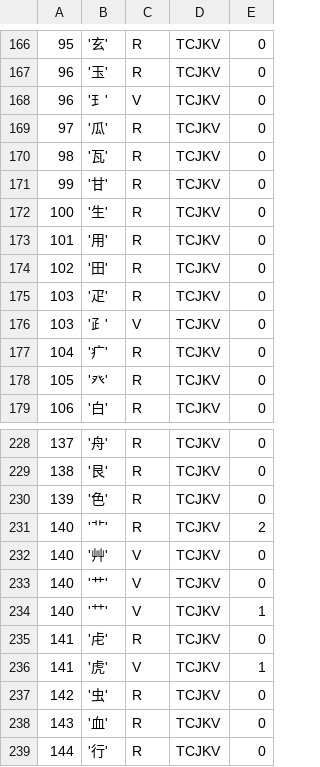
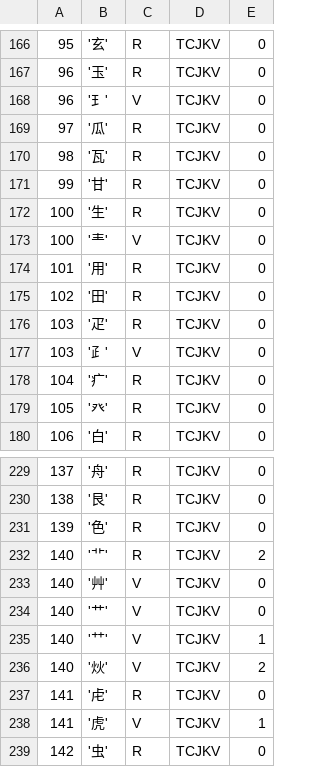
Before and after one commit to skishore/makemeahanzi, a CSV file: public/cjklib/kangxiradical.csv, drawn as a sheet; only a part is shown, gaps mark what is left out; the shorter side is filled out with more unchanged rows.

Commit message:
[cjklib] Add variants of radicals 100, 140

```diff
--- a/public/cjklib/kangxiradical.csv
+++ b/public/cjklib/kangxiradical.csv
@@ -172,2 +172,3 @@
 100,'⽣',R,TCJKV,0
+100,'龶',V,TCJKV,0
 101,'⽤',R,TCJKV,0
@@ -234,2 +235,3 @@
 140,'⺿',V,TCJKV,1
+140,'炏',V,TCJKV,2
 141,'⾌',R,TCJKV,0
```
